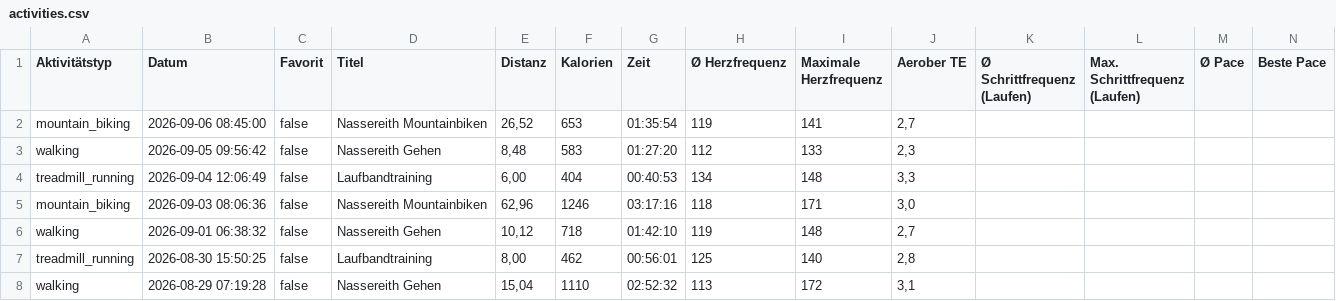
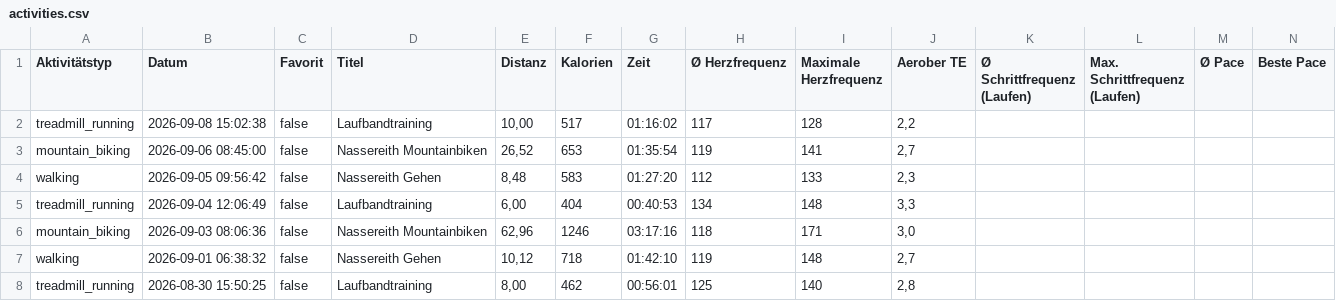
Before and after one commit to gingi1/gingisbaseproject, a CSV file: api/activities.csv, drawn as a sheet; only a part is shown; the shorter side is filled out with more unchanged rows; rows hold the shown columns only; the diff names each change by its address in the sheet, - before the commit and + after, or states it on an @@ line.

Commit message:
Automatischer Garmin Live-Sync

```diff
--- a/api/activities.csv
+++ b/api/activities.csv
+row 2: treadmill_running | 2026-09-08 15:02:38 | false | Laufbandtraining | 10,00 | 517 | 01:16:02 | 117 | 128 | 2,2
```
